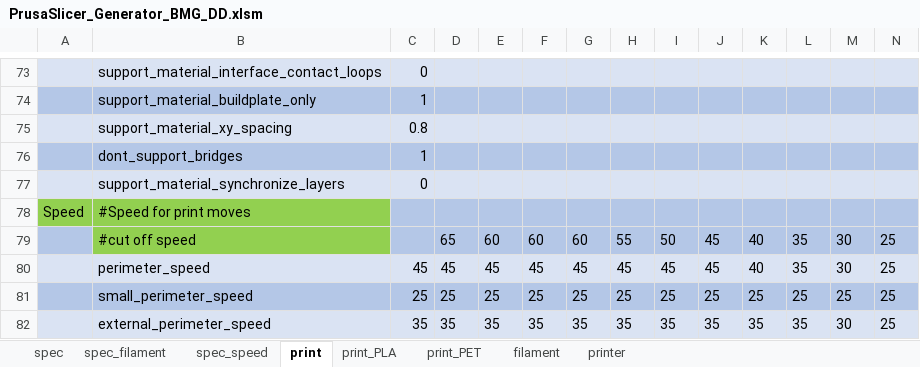
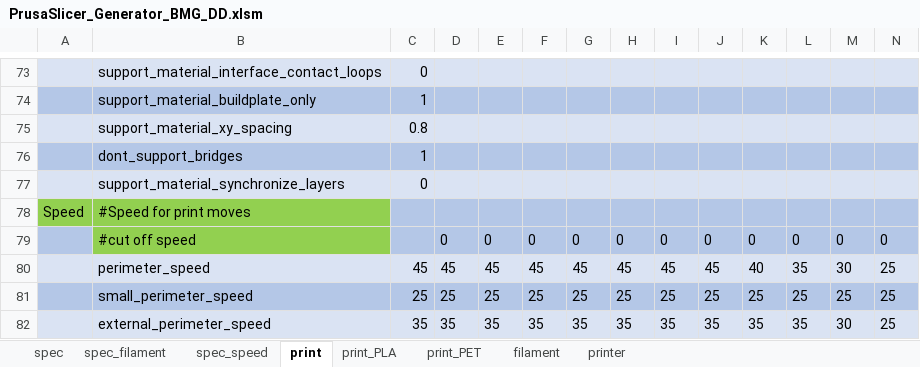
Before and after one commit to softkannan/3DPrint, an Excel workbook: slicer/for_klipper/PrusaSlicer_Generator_BMG_DD/PrusaSlicer_Generator_BMG_DD.xlsm, sheet print, drawn as a sheet; only a part is shown, gaps mark what is left out; values as stored, in another font and other column widths than the file's, no borders; the diff names each change by its address in the sheet, - before the commit and + after, or states it on an @@ line.

```diff
--- a/slicer/for_klipper/PrusaSlicer_Generator_BMG_DD/PrusaSlicer_Generator_BMG_DD.xlsm (sheet print)
+++ b/slicer/for_klipper/PrusaSlicer_Generator_BMG_DD/PrusaSlicer_Generator_BMG_DD.xlsm (sheet print)
-D79: 65
+D79: 0
-E79: 60
+E79: 0
-F79: 60
+F79: 0
-G79: 60
+G79: 0
-H79: 55
+H79: 0
-I79: 50
+I79: 0
-J79: 45
+J79: 0
-K79: 40
+K79: 0
-L79: 35
+L79: 0
-M79: 30
+M79: 0
-N79: 25
+N79: 0
```
Also changed, not shown: sheet print_PET, sheet print_PLA, sheet filament, sheet spec, charts or pictures, 21 other files.
